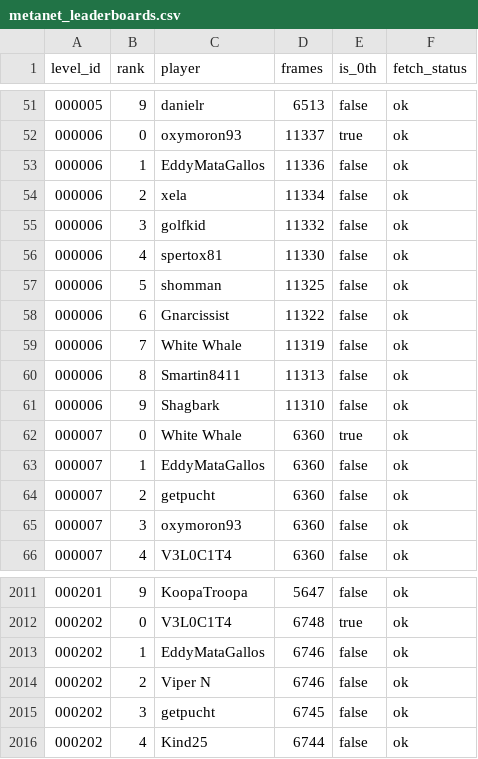
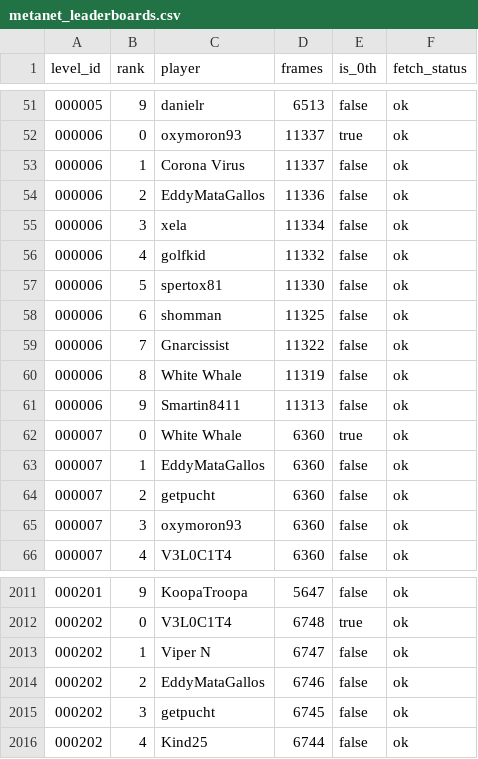
Before and after one commit to cfairNv2/nv2-metanet-records, a CSV file: site/metanet_leaderboards.csv, drawn as a sheet; only a part is shown, gaps mark what is left out.

Commit message:
Refresh Nv2 leaderboard data

```diff
--- a/site/metanet_leaderboards.csv
+++ b/site/metanet_leaderboards.csv
@@ -52,11 +52,11 @@
 000006,0,oxymoron93,11337,true,ok
-000006,1,EddyMataGallos,11336,false,ok
-000006,2,xela,11334,false,ok
-000006,3,golfkid,11332,false,ok
-000006,4,spertox81,11330,false,ok
-000006,5,shomman,11325,false,ok
-000006,6,Gnarcissist,11322,false,ok
-000006,7,White Whale,11319,false,ok
-000006,8,Smartin8411,11313,false,ok
-000006,9,Shagbark,11310,false,ok
+000006,1,Corona Virus,11337,false,ok
+000006,2,EddyMataGallos,11336,false,ok
+000006,3,xela,11334,false,ok
+000006,4,golfkid,11332,false,ok
+000006,5,spertox81,11330,false,ok
+000006,6,shomman,11325,false,ok
+000006,7,Gnarcissist,11322,false,ok
+000006,8,White Whale,11319,false,ok
+000006,9,Smartin8411,11313,false,ok
 000007,0,White Whale,6360,true,ok
@@ -2012,4 +2012,4 @@
 000202,0,V3L0C1T4,6748,true,ok
-000202,1,EddyMataGallos,6746,false,ok
-000202,2,Viper N,6746,false,ok
+000202,1,Viper N,6747,false,ok
+000202,2,EddyMataGallos,6746,false,ok
 000202,3,getpucht,6745,false,ok
```
Also changed, not shown: 3 other files.
